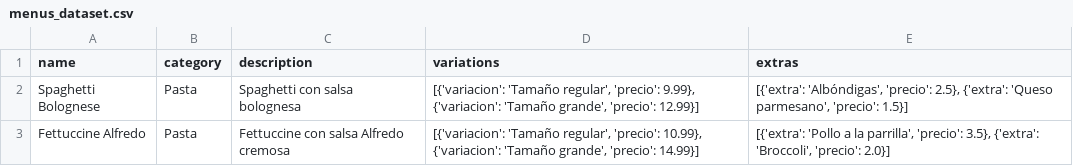
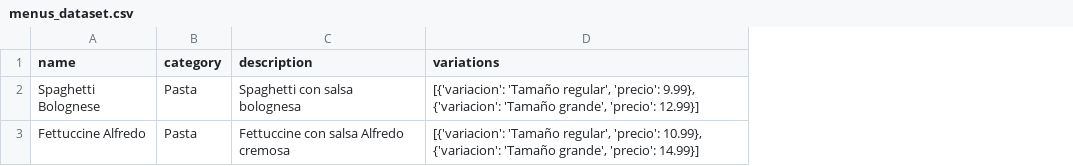
Before and after one commit to AmineBennani7/Smart-Voice-Restaurant-Assistant, a CSV file: backend/src/chatbot/menu_dataset/menus_dataset.csv, drawn as a sheet; the diff names each change by its address in the sheet, - before the commit and + after, or states it on an @@ line.

```diff
--- a/backend/src/chatbot/menu_dataset/menus_dataset.csv
+++ b/backend/src/chatbot/menu_dataset/menus_dataset.csv
-column E (extras), rows 2-3: [{'extra': 'Albóndigas', 'precio': 2.5}, {'extra': 'Queso parmesano', 'precio': 1.5}] | [{'extra': 'Pollo a la parrilla', 'precio': 3.5}, {'extra': 'Broccoli', 'precio': 2.0}]
```
Also changed, not shown: 3 other files.
